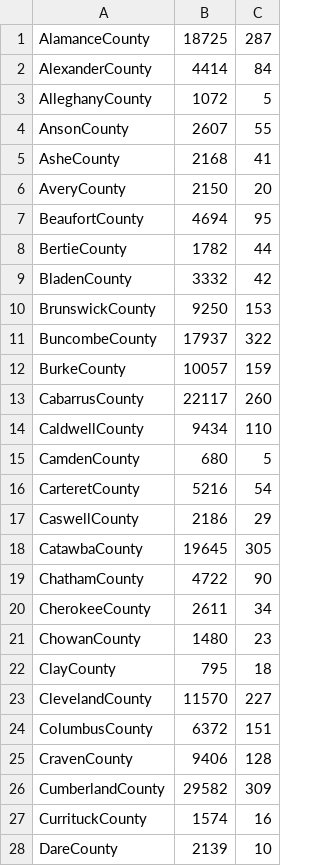
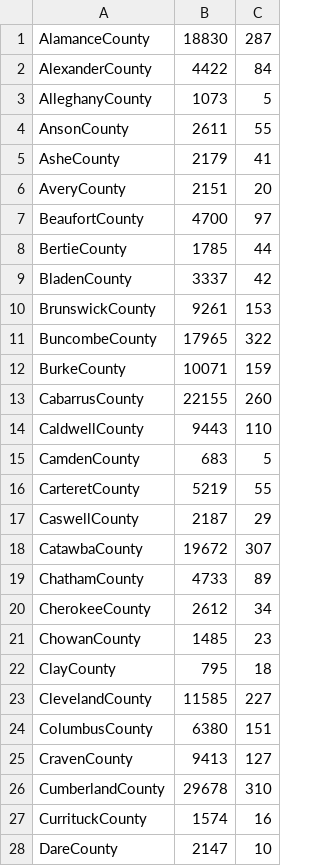
Before and after one commit to asjoyner/nc-covid-tracking, a CSV file: data/2021-06-01.csv, drawn as a sheet; only a part is shown; the diff covers the shown part only.

Commit message:
Add today's data.

```diff
--- a/data/2021-06-01.csv
+++ b/data/2021-06-01.csv
@@ -1,28 +1,28 @@
-"AlamanceCounty",18725,287
-"AlexanderCounty",4414,84
-"AlleghanyCounty",1072,5
-"AnsonCounty",2607,55
-"AsheCounty",2168,41
-"AveryCounty",2150,20
-"BeaufortCounty",4694,95
-"BertieCounty",1782,44
-"BladenCounty",3332,42
-"BrunswickCounty",9250,153
-"BuncombeCounty",17937,322
-"BurkeCounty",10057,159
-"CabarrusCounty",22117,260
-"CaldwellCounty",9434,110
-"CamdenCounty",680,5
-"CarteretCounty",5216,54
-"CaswellCounty",2186,29
-"CatawbaCounty",19645,305
-"ChathamCounty",4722,90
-"CherokeeCounty",2611,34
-"ChowanCounty",1480,23
+"AlamanceCounty",18830,287
+"AlexanderCounty",4422,84
+"AlleghanyCounty",1073,5
+"AnsonCounty",2611,55
+"AsheCounty",2179,41
+"AveryCounty",2151,20
+"BeaufortCounty",4700,97
+"BertieCounty",1785,44
+"BladenCounty",3337,42
+"BrunswickCounty",9261,153
+"BuncombeCounty",17965,322
+"BurkeCounty",10071,159
+"CabarrusCounty",22155,260
+"CaldwellCounty",9443,110
+"CamdenCounty",683,5
+"CarteretCounty",5219,55
+"CaswellCounty",2187,29
+"CatawbaCounty",19672,307
+"ChathamCounty",4733,89
+"CherokeeCounty",2612,34
+"ChowanCounty",1485,23
 "ClayCounty",795,18
-"ClevelandCounty",11570,227
-"ColumbusCounty",6372,151
-"CravenCounty",9406,128
-"CumberlandCounty",29582,309
+"ClevelandCounty",11585,227
+"ColumbusCounty",6380,151
+"CravenCounty",9413,127
+"CumberlandCounty",29678,310
 "CurrituckCounty",1574,16
-"DareCounty",2139,10
+"DareCounty",2147,10
```
Also changed, not shown: 81 edited cells elsewhere in this file, 1 other file.
